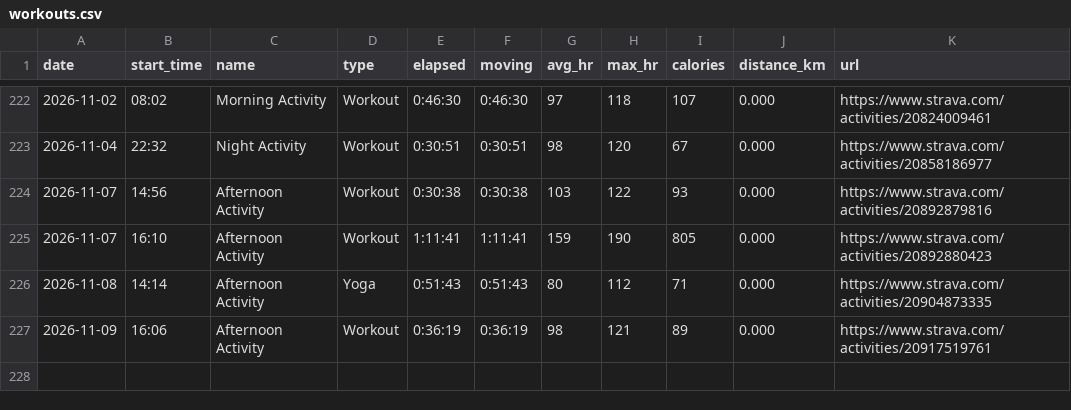
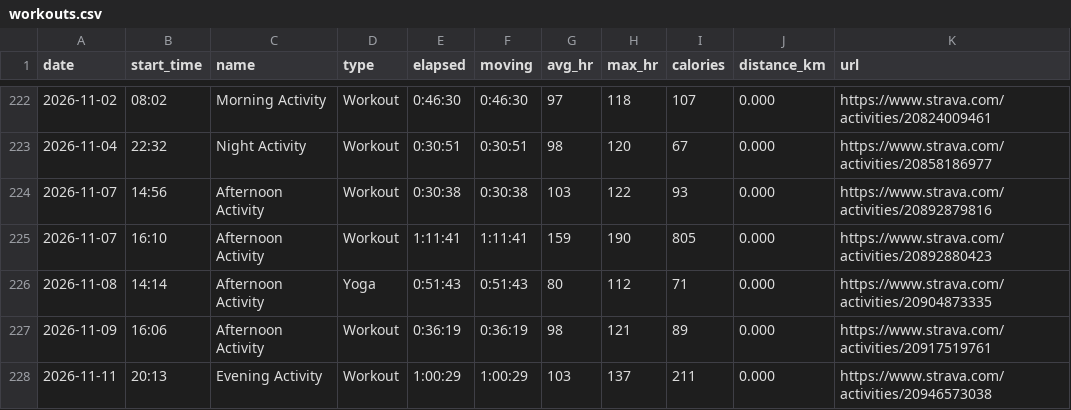
Before and after one commit to janjan0874-beep/running-dashboard, a CSV file: data/workouts.csv, drawn as a sheet; only a part is shown, gaps mark what is left out.

```diff
--- a/data/workouts.csv
+++ b/data/workouts.csv
@@ -227 +227,2 @@ date,start_time,name,type,elapsed,moving,avg_hr,max_hr,calories,distance_km,url
 2026-11-09,16:06,Afternoon Activity,Workout,0:36:19,0:36:19,98,121,89,0.000,https://www.strava.com/activities/20917519761
+2026-11-11,20:13,Evening Activity,Workout,1:00:29,1:00:29,103,137,211,0.000,https://www.strava.com/activities/20946573038
```
Also changed, not shown: 5 other files.
